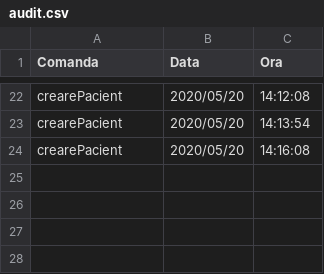
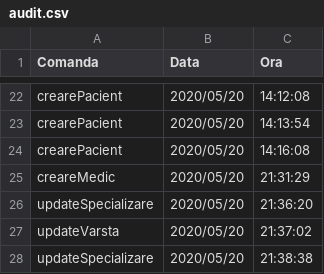
Before and after one commit to cameliapatilea/pao-labs, a CSV file: Proiect/out/production/proiectPAO/excel/audit.csv, drawn as a sheet; only a part is shown, gaps mark what is left out; the diff names each change by its address in the sheet, - before the commit and + after, or states it on an @@ line.

Commit message:
CRUD operations on Medici

```diff
--- a/Proiect/out/production/proiectPAO/excel/audit.csv
+++ b/Proiect/out/production/proiectPAO/excel/audit.csv
+row 25: creareMedic | 2020/05/20 | 21:31:29
+row 26: updateSpecializare | 2020/05/20 | 21:36:20
+row 27: updateVarsta | 2020/05/20 | 21:37:02
+row 28: updateSpecializare | 2020/05/20 | 21:38:38
```
Also changed, not shown: Proiect/out/production/proiectPAO/excel/medici.csv, Proiect/src/excel/audit.csv, 2 other files.
